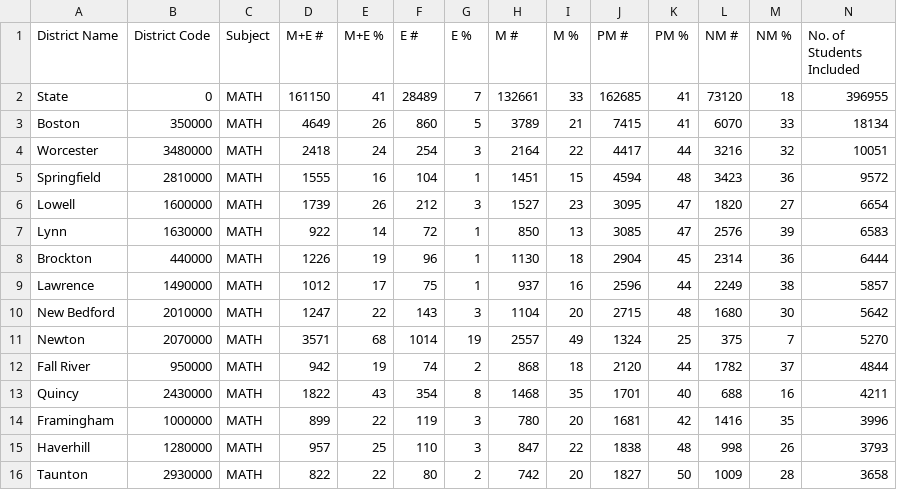
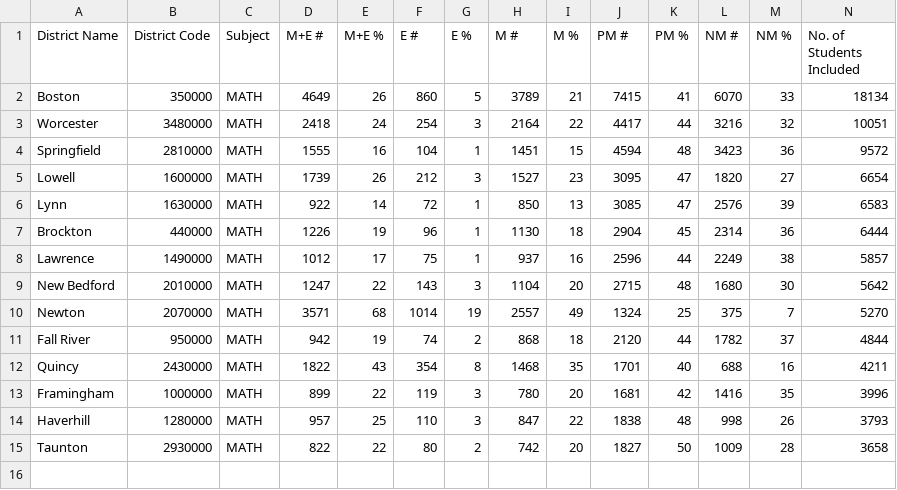
Before and after one commit to ckuzmick/RF-Files, a CSV file: rf001_01.csv, drawn as a sheet; only a part is shown; rows hold the shown columns only; the diff names each change by its address in the sheet, - before the commit and + after, or states it on an @@ line.

Commit message:
Update rf001_01.csv

```diff
--- a/rf001_01.csv
+++ b/rf001_01.csv
-row 2: State | 0 | MATH | 161150 | 41 | 28489 | 7 | 132661 | 33 | 162685 | 41 | 73120 | 18 | 396955
```
